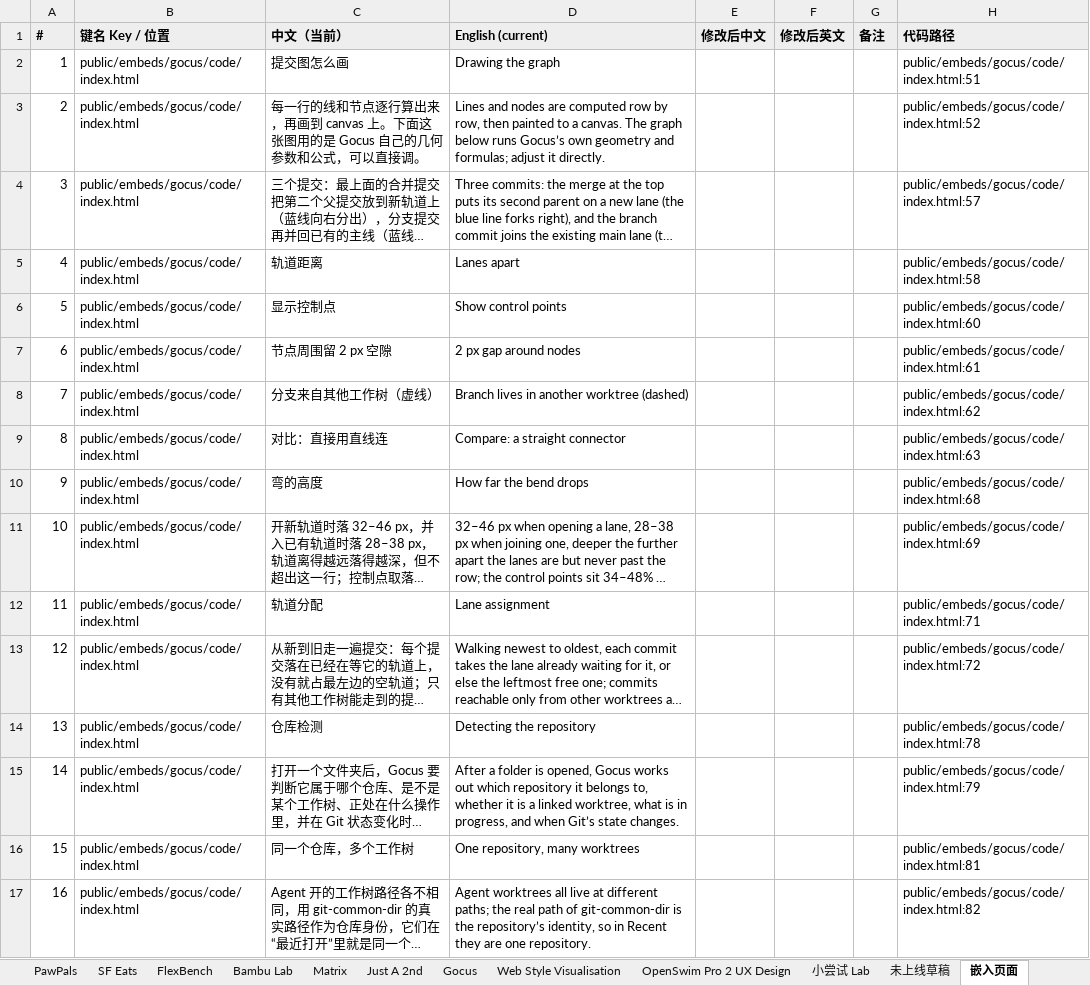
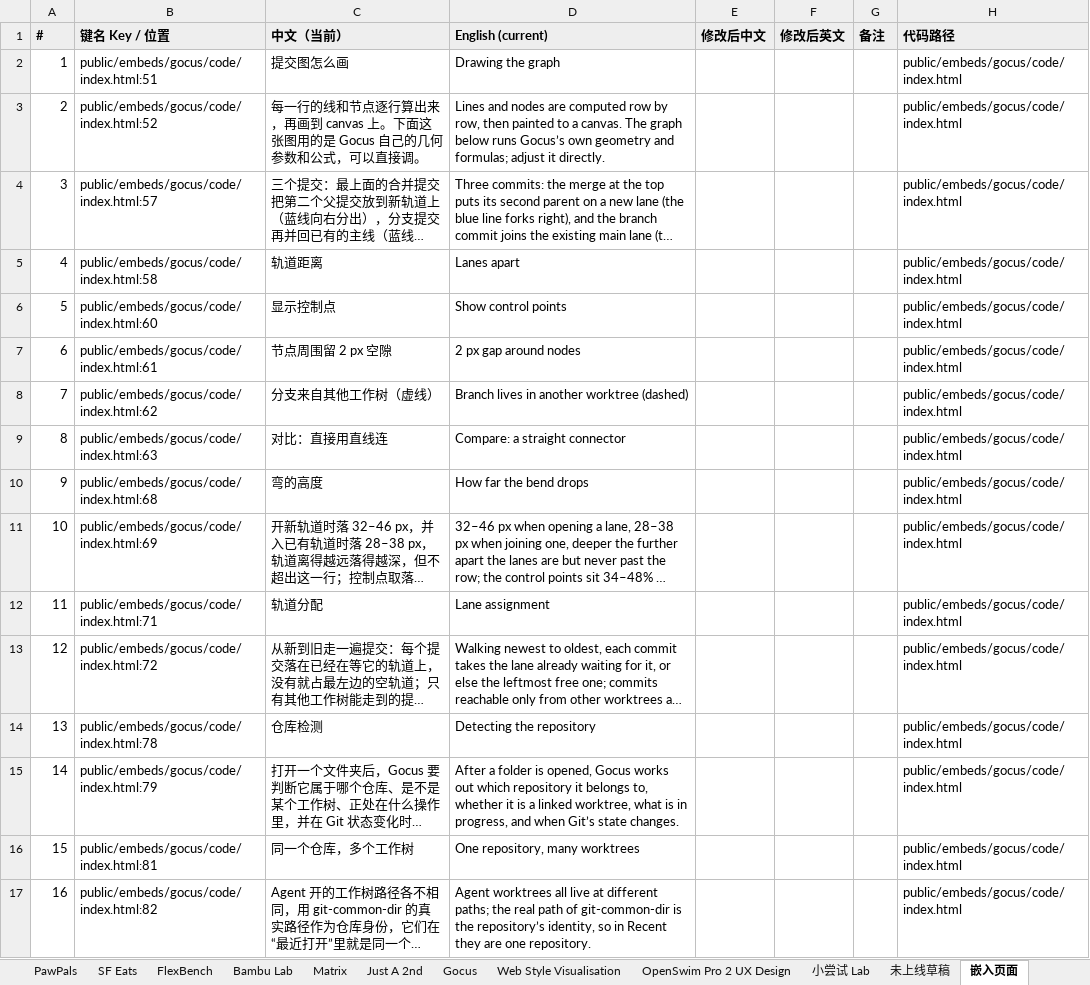
Before and after one commit to jarvisluk/jarvisluk.github.io, an Excel workbook: design/copy/文案对照.xlsx, sheet 嵌入页面, drawn as a sheet; only a part is shown; long unchanged cells end in …; values as stored, in another font and other column widths than the file's, no borders; the diff covers the shown part only; the diff names each change by its address in the sheet, - before the commit and + after, or states it on an @@ line.

```diff
--- a/design/copy/文案对照.xlsx (sheet 嵌入页面)
+++ b/design/copy/文案对照.xlsx (sheet 嵌入页面)
-B2 (键名 Key / 位置): public/embeds/gocus/code/index.html
+B2 (键名 Key / 位置): public/embeds/gocus/code/index.html:51
-H2 (代码路径): public/embeds/gocus/code/index.html:51
+H2 (代码路径): public/embeds/gocus/code/index.html
-B3 (键名 Key / 位置): public/embeds/gocus/code/index.html
+B3 (键名 Key / 位置): public/embeds/gocus/code/index.html:52
-H3 (代码路径): public/embeds/gocus/code/index.html:52
+H3 (代码路径): public/embeds/gocus/code/index.html
-B4 (键名 Key / 位置): public/embeds/gocus/code/index.html
+B4 (键名 Key / 位置): public/embeds/gocus/code/index.html:57
-H4 (代码路径): public/embeds/gocus/code/index.html:57
+H4 (代码路径): public/embeds/gocus/code/index.html
-B5 (键名 Key / 位置): public/embeds/gocus/code/index.html
+B5 (键名 Key / 位置): public/embeds/gocus/code/index.html:58
-H5 (代码路径): public/embeds/gocus/code/index.html:58
+H5 (代码路径): public/embeds/gocus/code/index.html
-B6 (键名 Key / 位置): public/embeds/gocus/code/index.html
+B6 (键名 Key / 位置): public/embeds/gocus/code/index.html:60
-H6 (代码路径): public/embeds/gocus/code/index.html:60
+H6 (代码路径): public/embeds/gocus/code/index.html
-B7 (键名 Key / 位置): public/embeds/gocus/code/index.html
+B7 (键名 Key / 位置): public/embeds/gocus/code/index.html:61
-H7 (代码路径): public/embeds/gocus/code/index.html:61
+H7 (代码路径): public/embeds/gocus/code/index.html
-B8 (键名 Key / 位置): public/embeds/gocus/code/index.html
+B8 (键名 Key / 位置): public/embeds/gocus/code/index.html:62
-H8 (代码路径): public/embeds/gocus/code/index.html:62
+H8 (代码路径): public/embeds/gocus/code/index.html
-B9 (键名 Key / 位置): public/embeds/gocus/code/index.html
+B9 (键名 Key / 位置): public/embeds/gocus/code/index.html:63
-H9 (代码路径): public/embeds/gocus/code/index.html:63
+H9 (代码路径): public/embeds/gocus/code/index.html
-B10 (键名 Key / 位置): public/embeds/gocus/code/index.html
+B10 (键名 Key / 位置): public/embeds/gocus/code/index.html:68
-H10 (代码路径): public/embeds/gocus/code/index.html:68
+H10 (代码路径): public/embeds/gocus/code/index.html
-B11 (键名 Key / 位置): public/embeds/gocus/code/index.html
+B11 (键名 Key / 位置): public/embeds/gocus/code/index.html:69
-H11 (代码路径): public/embeds/gocus/code/index.html:69
+H11 (代码路径): public/embeds/gocus/code/index.html
-B12 (键名 Key / 位置): public/embeds/gocus/code/index.html
+B12 (键名 Key / 位置): public/embeds/gocus/code/index.html:71
-H12 (代码路径): public/embeds/gocus/code/index.html:71
+H12 (代码路径): public/embeds/gocus/code/index.html
-B13 (键名 Key / 位置): public/embeds/gocus/code/index.html
+B13 (键名 Key / 位置): public/embeds/gocus/code/index.html:72
-H13 (代码路径): public/embeds/gocus/code/index.html:72
+H13 (代码路径): public/embeds/gocus/code/index.html
-B14 (键名 Key / 位置): public/embeds/gocus/code/index.html
+B14 (键名 Key / 位置): public/embeds/gocus/code/index.html:78
-H14 (代码路径): public/embeds/gocus/code/index.html:78
+H14 (代码路径): public/embeds/gocus/code/index.html
-B15 (键名 Key / 位置): public/embeds/gocus/code/index.html
+B15 (键名 Key / 位置): public/embeds/gocus/code/index.html:79
-H15 (代码路径): public/embeds/gocus/code/index.html:79
+H15 (代码路径): public/embeds/gocus/code/index.html
-B16 (键名 Key / 位置): public/embeds/gocus/code/index.html
+B16 (键名 Key / 位置): public/embeds/gocus/code/index.html:81
-H16 (代码路径): public/embeds/gocus/code/index.html:81
+H16 (代码路径): public/embeds/gocus/code/index.html
-B17 (键名 Key / 位置): public/embeds/gocus/code/index.html
+B17 (键名 Key / 位置): public/embeds/gocus/code/index.html:82
-H17 (代码路径): public/embeds/gocus/code/index.html:82
+H17 (代码路径): public/embeds/gocus/code/index.html
```
Also changed, not shown: 322 edited cells elsewhere in this sheet, sheet 全站界面, sheet 说明, sheet Gocus, 16 other files.
